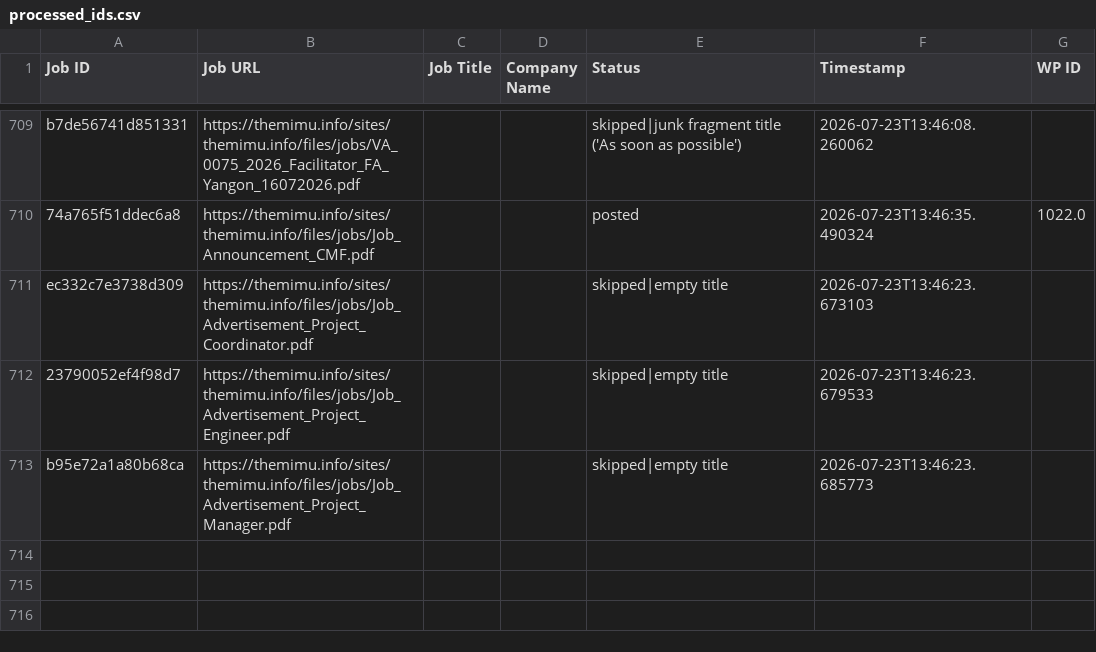
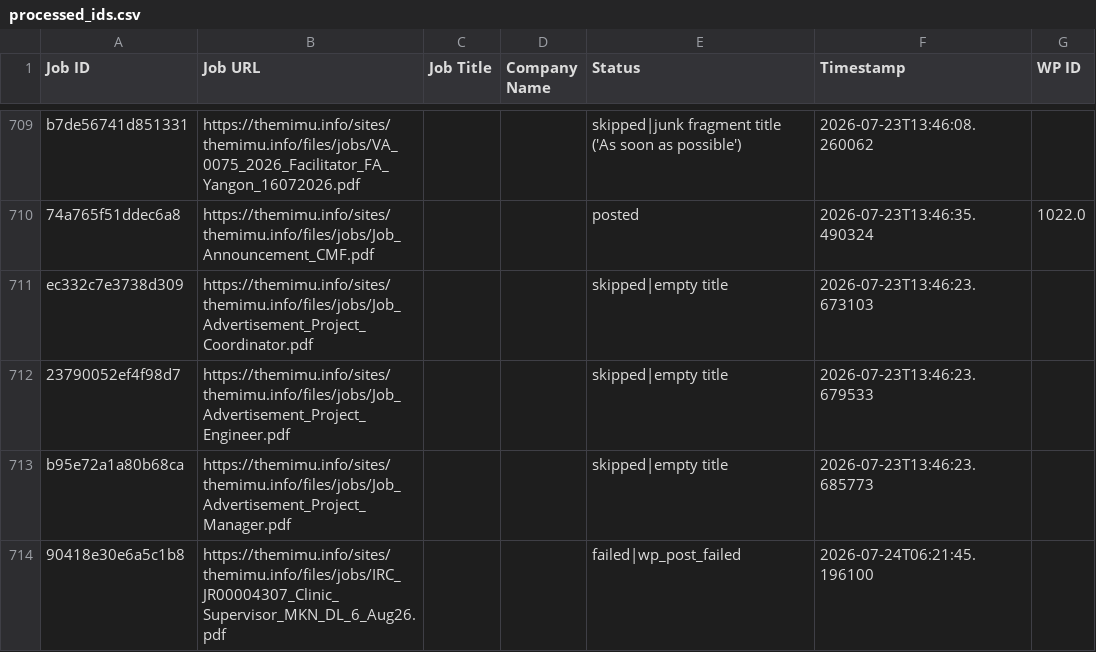
Before and after one commit to projectfetcher/mm, a CSV file: processed_ids.csv, drawn as a sheet; only a part is shown, gaps mark what is left out.

```diff
--- a/processed_ids.csv
+++ b/processed_ids.csv
@@ -713 +713,2 @@ ec332c7e3738d309,https://themimu.info/sites/themimu.info/files/jobs/Job_Advertis
 b95e72a1a80b68ca,https://themimu.info/sites/themimu.info/files/jobs/Job_Advertisement_Project_Manager.pdf,,,skipped|empty title,2026-07-23T13:46:23.685773,
+90418e30e6a5c1b8,https://themimu.info/sites/themimu.info/files/jobs/IRC_JR00004307_Clinic_Supervisor_MKN_DL_6_Aug26.pdf,,,failed|wp_post_failed,2026-07-24T06:21:45.196100,
```
